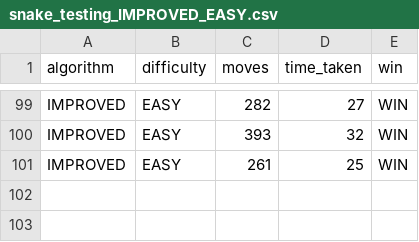
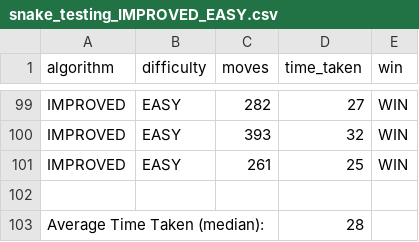
Before and after one commit to JoeBilly8/The-Perfect-Game-of-Snake, a CSV file: testing_data/Improved Hamiltonian/snake_testing_IMPROVED_EASY.csv, drawn as a sheet; only a part is shown, gaps mark what is left out.

Commit message:
updated testing data

```diff
--- a/testing_data/Improved Hamiltonian/snake_testing_IMPROVED_EASY.csv
+++ b/testing_data/Improved Hamiltonian/snake_testing_IMPROVED_EASY.csv
@@ -101 +101,3 @@ IMPROVED,EASY,393,32,WIN
 IMPROVED,EASY,261,25,WIN
+,,,,
+Average Time Taken (median): ,,,28,
```
Also changed, not shown: testing_data/A Star Risk/snake_testing_RISK_EASY.csv, testing_data/A Star Risk/snake_testing_RISK_HARD.csv, 3 other files.
